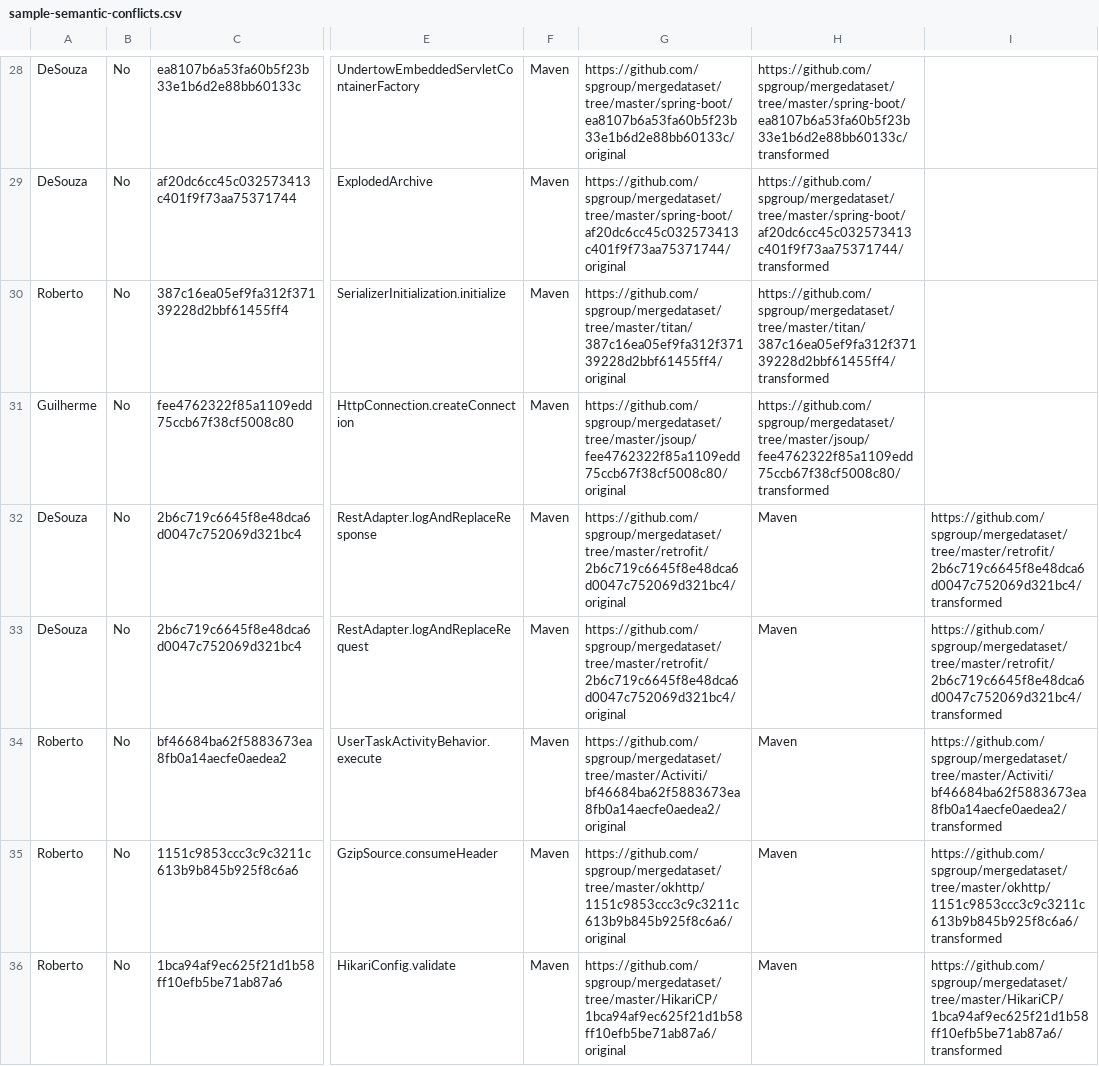
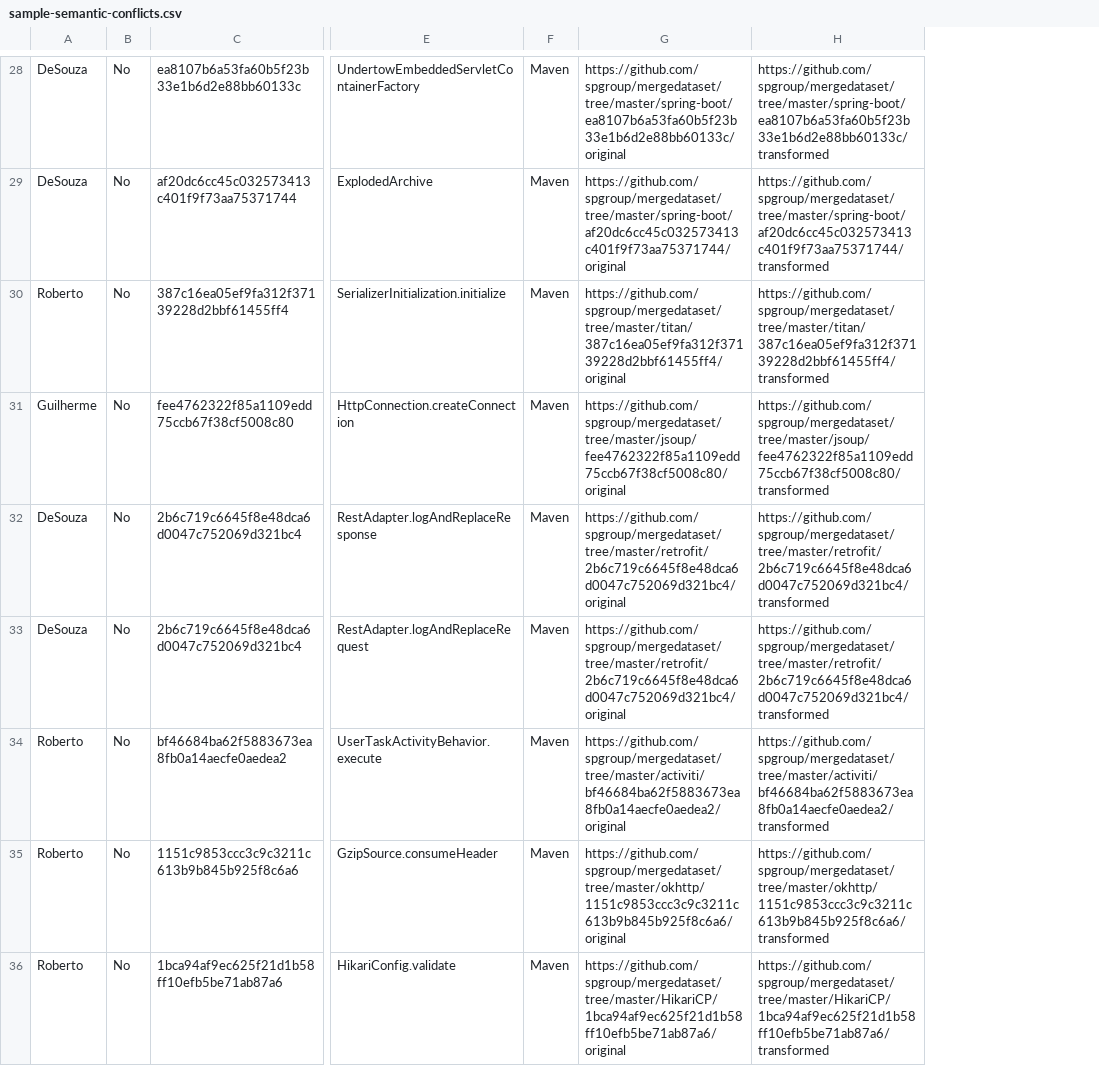
Before and after one commit to spgroup/mergedataset, a CSV file: semantic-conflicts/sample-semantic-conflicts.csv (was sample-semantic-conflicts.csv), drawn as a sheet; only a part is shown, gaps mark what is left out; the diff covers the shown part only; the diff names each change by its address in the sheet, - before the commit and + after, or states it on an @@ line.

```diff
--- a/sample-semantic-conflicts.csv
+++ b/semantic-conflicts/sample-semantic-conflicts.csv
-column I, rows 32-36: https://github.com/spgroup/mergedataset/tree/master/retrofit/2b6c719c6645f8e48dca6d0047c752069d321bc4/transformed | https://github.com/spgroup/mergedataset/tree/master/retrofit/2b6c719c6645f8e48dca6d0047c752069d321bc4/transformed | https://github.com/spgroup/mergedataset/tree/master/Activiti/bf46684ba62f5883673ea8fb0a14aecfe0aedea2/transformed | https://github.com/spgroup/mergedataset/tree/master/okhttp/1151c9853ccc3c9c3211c613b9b845b925f8c6a6/transformed | https://github.com/spgroup/mergedataset/tree/master/HikariCP/1bca94af9ec625f21d1b58ff10efb5be71ab87a6/transformed
-H32:H33: Maven
+H32:H33: https://github.com/spgroup/mergedataset/tree/master/retrofit/2b6c719c6645f8e48dca6d0047c752069d321bc4/transformed
-G34: https://github.com/spgroup/mergedataset/tree/master/Activiti/bf46684ba62f5883673ea8fb0a14aecfe0aedea2/original
+G34: https://github.com/spgroup/mergedataset/tree/master/activiti/bf46684ba62f5883673ea8fb0a14aecfe0aedea2/original
-H34: Maven
+H34: https://github.com/spgroup/mergedataset/tree/master/activiti/bf46684ba62f5883673ea8fb0a14aecfe0aedea2/transformed
-H35: Maven
+H35: https://github.com/spgroup/mergedataset/tree/master/okhttp/1151c9853ccc3c9c3211c613b9b845b925f8c6a6/transformed
-H36: Maven
+H36: https://github.com/spgroup/mergedataset/tree/master/HikariCP/1bca94af9ec625f21d1b58ff10efb5be71ab87a6/transformed
```
Also changed, not shown: 7 edited cells elsewhere in this file, semantic-conflicts/results-only.csv, 3 other files.
